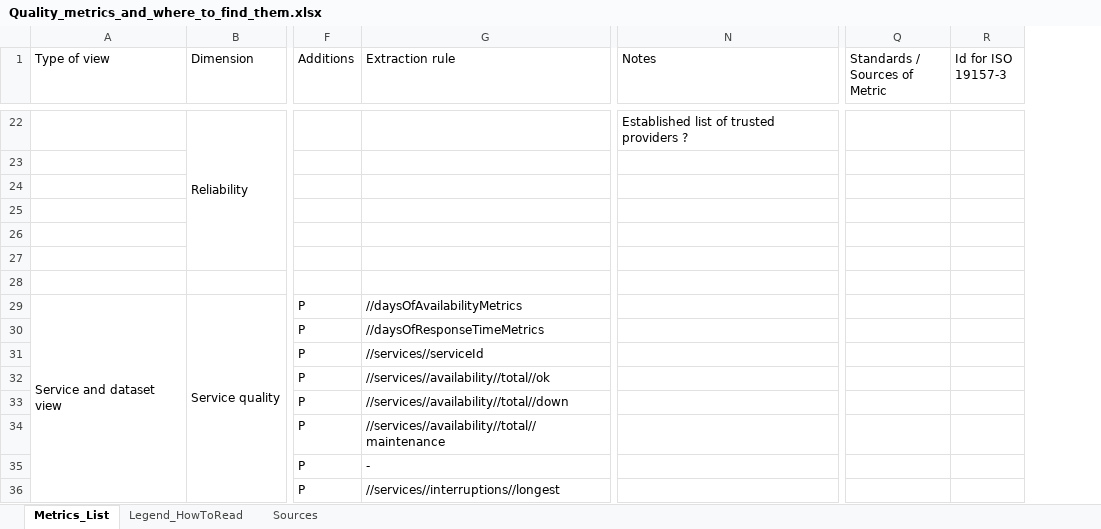
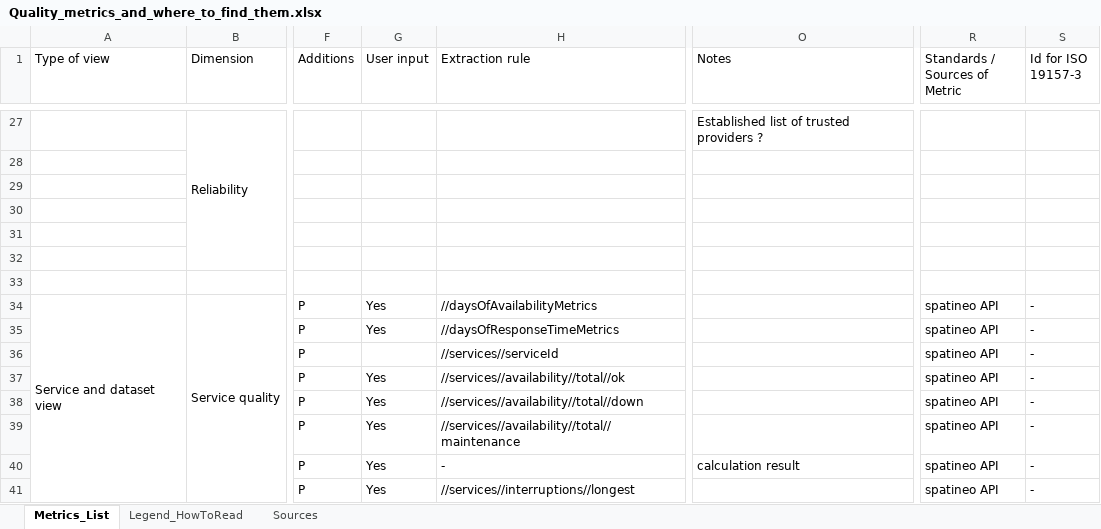
Before and after one commit to opengeospatial/GEOE3, an Excel workbook: GeoE3-Quality-Dashboard/Evaluator/Quality_metrics_and_where_to_find_them.xlsx, sheet Metrics_List, drawn as a sheet; only a part is shown, gaps mark what is left out; values as stored, in another font and other column widths than the file's, no cell formats; conditional formats not drawn; addresses are those after the commit; the diff covers the shown part only; the diff names each change by its address in the sheet, - before the commit and + after, or states it on an @@ line.

Commit message:
Updated metrics

```diff
--- a/GeoE3-Quality-Dashboard/Evaluator/Quality_metrics_and_where_to_find_them.xlsx (sheet Metrics_List)
+++ b/GeoE3-Quality-Dashboard/Evaluator/Quality_metrics_and_where_to_find_them.xlsx (sheet Metrics_List)
+column G (User input), rows 34-41: Yes | Yes |  | Yes | Yes | Yes | Yes | Yes
-R34:R41 (Standards / Sources of Metric): (empty)
+R34:R41 (Standards / Sources of Metric): spatineo API
-S34:S41 (Id for ISO 19157-3): (empty)
+S34:S41 (Id for ISO 19157-3): -
-O40 (Notes): (empty)
+O40 (Notes): calculation result
```
Also changed, not shown: 33 added rows, 25 removed rows, 102 edited cells and merged cells elsewhere in this sheet, sheet Sources, sheet Legend_HowToRead, cell formats, 1 other file.
